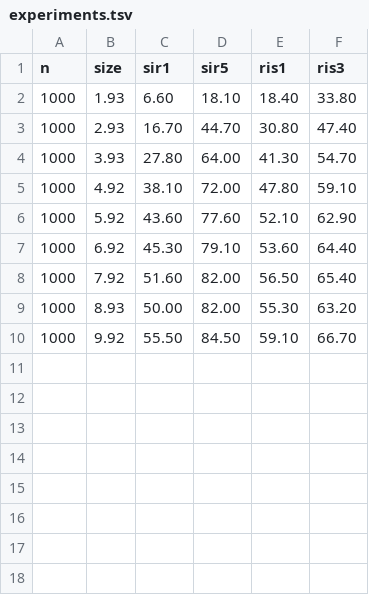
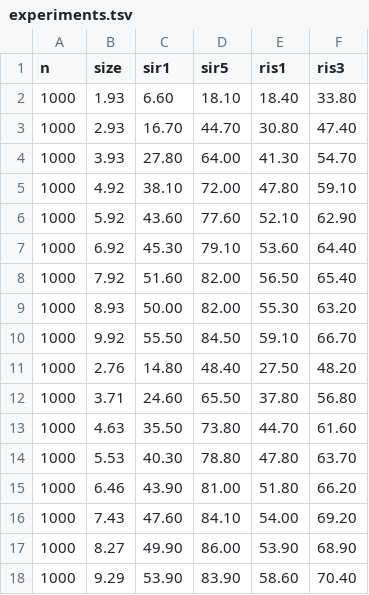
Before and after one commit to jackstenglein/autobid, a TSV file: data/experiments.tsv, drawn as a sheet; the diff names each change by its address in the sheet, - before the commit and + after, or states it on an @@ line.

Commit message:
Get average PDF file size increase

```diff
--- a/data/experiments.tsv
+++ b/data/experiments.tsv
+row 11: 1000 | 2.76 | 14.80 | 48.40 | 27.50 | 48.20
+row 12: 1000 | 3.71 | 24.60 | 65.50 | 37.80 | 56.80
+row 13: 1000 | 4.63 | 35.50 | 73.80 | 44.70 | 61.60
+row 14: 1000 | 5.53 | 40.30 | 78.80 | 47.80 | 63.70
+row 15: 1000 | 6.46 | 43.90 | 81.00 | 51.80 | 66.20
+row 16: 1000 | 7.43 | 47.60 | 84.10 | 54.00 | 69.20
+row 17: 1000 | 8.27 | 49.90 | 86.00 | 53.90 | 68.90
+row 18: 1000 | 9.29 | 53.90 | 83.90 | 58.60 | 70.40
```
Also changed, not shown: 1 other file.
